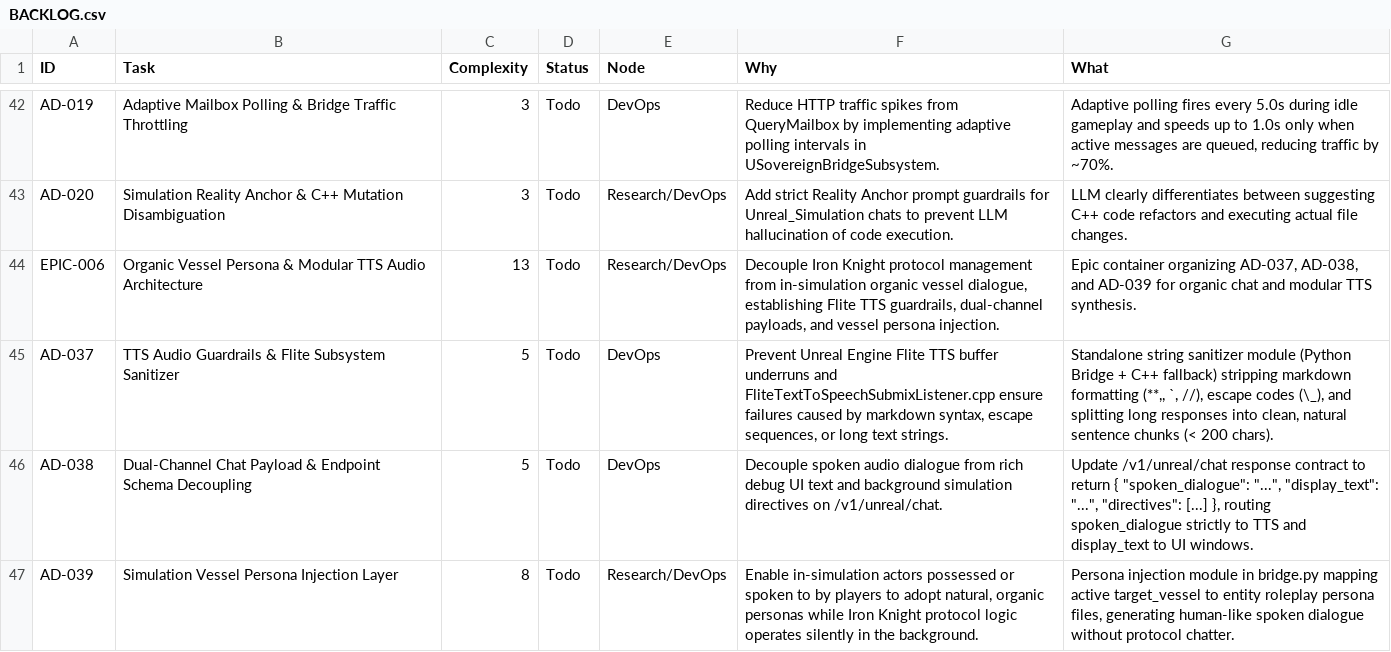
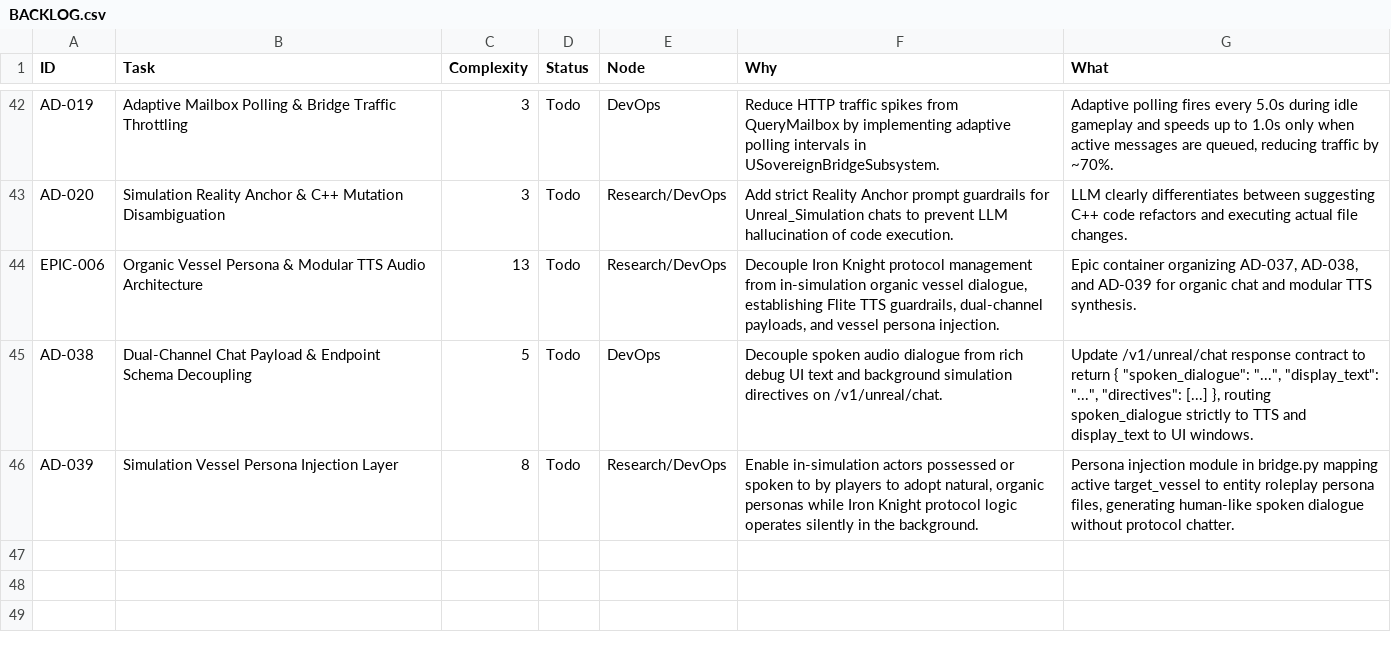
Before and after one commit to DanielAcourt/Wisps58, a CSV file: AI_Nexus/DevOps/BACKLOG.csv, drawn as a sheet; only a part is shown, gaps mark what is left out; the diff names each change by its address in the sheet, - before the commit and + after, or states it on an @@ line.

```diff
--- a/AI_Nexus/DevOps/BACKLOG.csv
+++ b/AI_Nexus/DevOps/BACKLOG.csv
-row 45: AD-037 | TTS Audio Guardrails & Flite Subsystem Sanitizer | 5 | Todo | DevOps | Prevent Unreal Engine Flite TTS buffer underruns and FliteTextToSpeechSubmixListener.cpp ensure failures caused by markdown syntax, escape sequences, or long text strings. | Standalone string sanitizer module (Python Bridge + C++ fallback) stripping markdown formatting (**,, `, //), escape codes (\_), and splitting long responses into clean, natural sentence chunks (< 200 chars).
```
Also changed, not shown: AI_Nexus/DevOps/CURRENT_SPRINT.csv, 11 other files.
